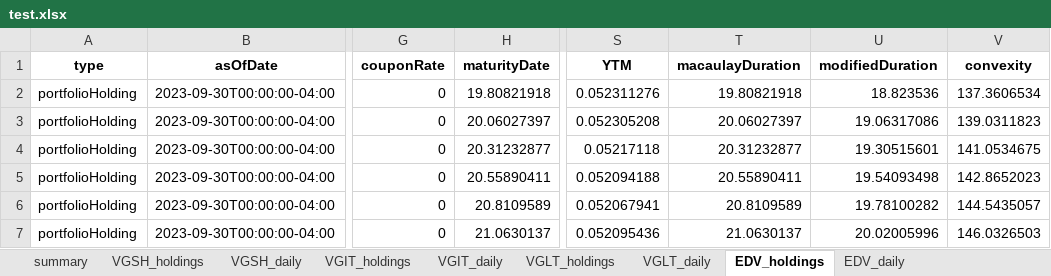
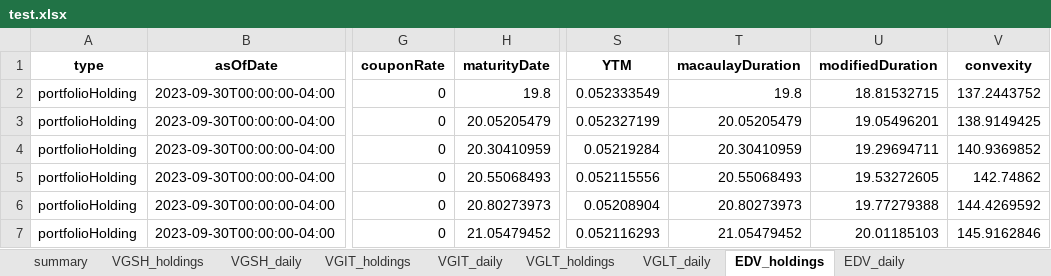
Before and after one commit to cleeclee123/ETF_Info, an Excel workbook: vanguard/test.xlsx, sheet EDV_holdings, drawn as a sheet; only a part is shown, gaps mark what is left out; values as stored, in another font and other column widths than the file's, no borders; the diff covers the shown part only; the diff names each change by its address in the sheet, - before the commit and + after, or states it on an @@ line.

```diff
--- a/vanguard/test.xlsx (sheet EDV_holdings)
+++ b/vanguard/test.xlsx (sheet EDV_holdings)
-H2 (maturityDate): 19.80821918
+H2 (maturityDate): 19.8
-S2 (YTM): 0.052311276
+S2 (YTM): 0.052333549
-T2 (macaulayDuration): 19.80821918
+T2 (macaulayDuration): 19.8
-U2 (modifiedDuration): 18.823536
+U2 (modifiedDuration): 18.81532715
-V2 (convexity): 137.3606534
+V2 (convexity): 137.2443752
-H3 (maturityDate): 20.06027397
+H3 (maturityDate): 20.05205479
-S3 (YTM): 0.052305208
+S3 (YTM): 0.052327199
-T3 (macaulayDuration): 20.06027397
+T3 (macaulayDuration): 20.05205479
-U3 (modifiedDuration): 19.06317086
+U3 (modifiedDuration): 19.05496201
-V3 (convexity): 139.0311823
+V3 (convexity): 138.9149425
-H4 (maturityDate): 20.31232877
+H4 (maturityDate): 20.30410959
-S4 (YTM): 0.05217118
+S4 (YTM): 0.05219284
-T4 (macaulayDuration): 20.31232877
+T4 (macaulayDuration): 20.30410959
-U4 (modifiedDuration): 19.30515601
+U4 (modifiedDuration): 19.29694711
-V4 (convexity): 141.0534675
+V4 (convexity): 140.9369852
-H5 (maturityDate): 20.55890411
+H5 (maturityDate): 20.55068493
-S5 (YTM): 0.052094188
+S5 (YTM): 0.052115556
-T5 (macaulayDuration): 20.55890411
+T5 (macaulayDuration): 20.55068493
-U5 (modifiedDuration): 19.54093498
+U5 (modifiedDuration): 19.53272605
-V5 (convexity): 142.8652023
+V5 (convexity): 142.74862
-H6 (maturityDate): 20.8109589
+H6 (maturityDate): 20.80273973
-S6 (YTM): 0.052067941
+S6 (YTM): 0.05208904
-T6 (macaulayDuration): 20.8109589
+T6 (macaulayDuration): 20.80273973
-U6 (modifiedDuration): 19.78100282
+U6 (modifiedDuration): 19.77279388
-V6 (convexity): 144.5435057
+V6 (convexity): 144.4269592
-H7 (maturityDate): 21.0630137
+H7 (maturityDate): 21.05479452
-S7 (YTM): 0.052095436
+S7 (YTM): 0.052116293
-T7 (macaulayDuration): 21.0630137
+T7 (macaulayDuration): 21.05479452
-U7 (modifiedDuration): 20.02005996
+U7 (modifiedDuration): 20.01185103
-V7 (convexity): 146.0326503
+V7 (convexity): 145.9162846
```
Also changed, not shown: 375 edited cells elsewhere in this sheet, sheet VGSH_holdings, sheet VGIT_holdings, sheet VGLT_holdings, sheet VGLT_daily, sheet VGIT_daily, sheet VGSH_daily, 1 more sheet, utils/yahoofinance/TLT_yahoofin_historical_data.xlsx, utils/yahoofinance/ZROZ_yahoofin_historical_data.xlsx, 30 other files.
